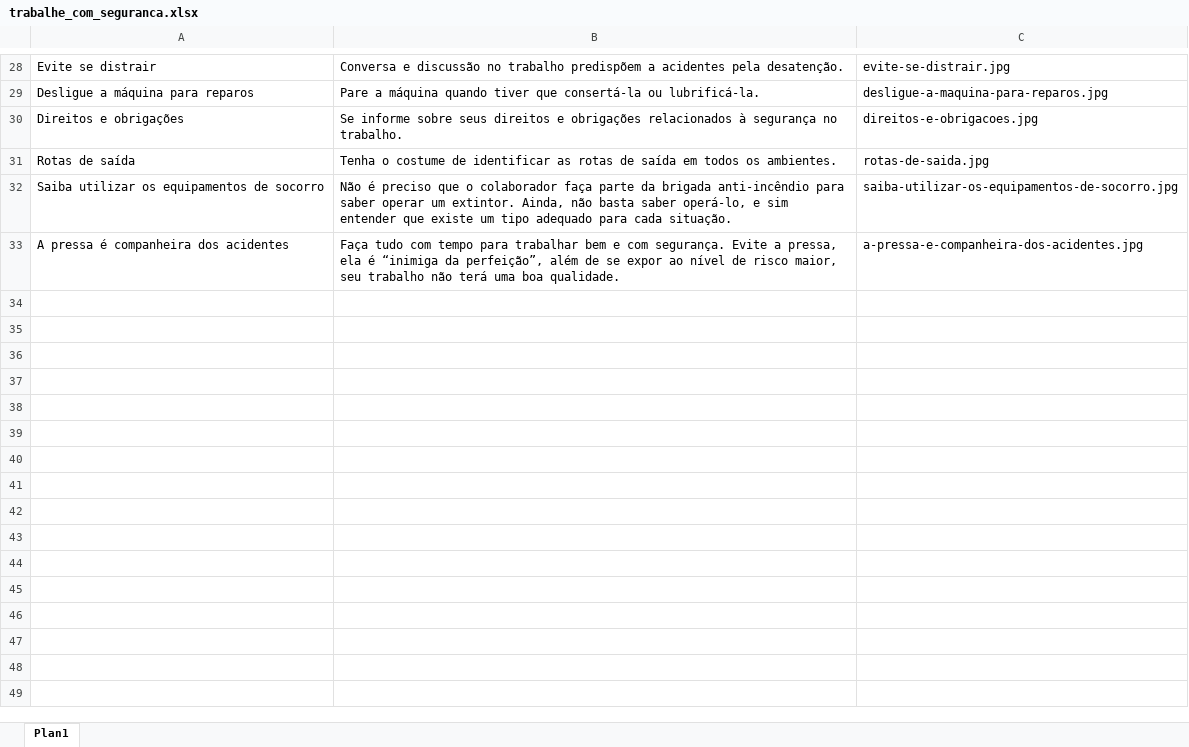
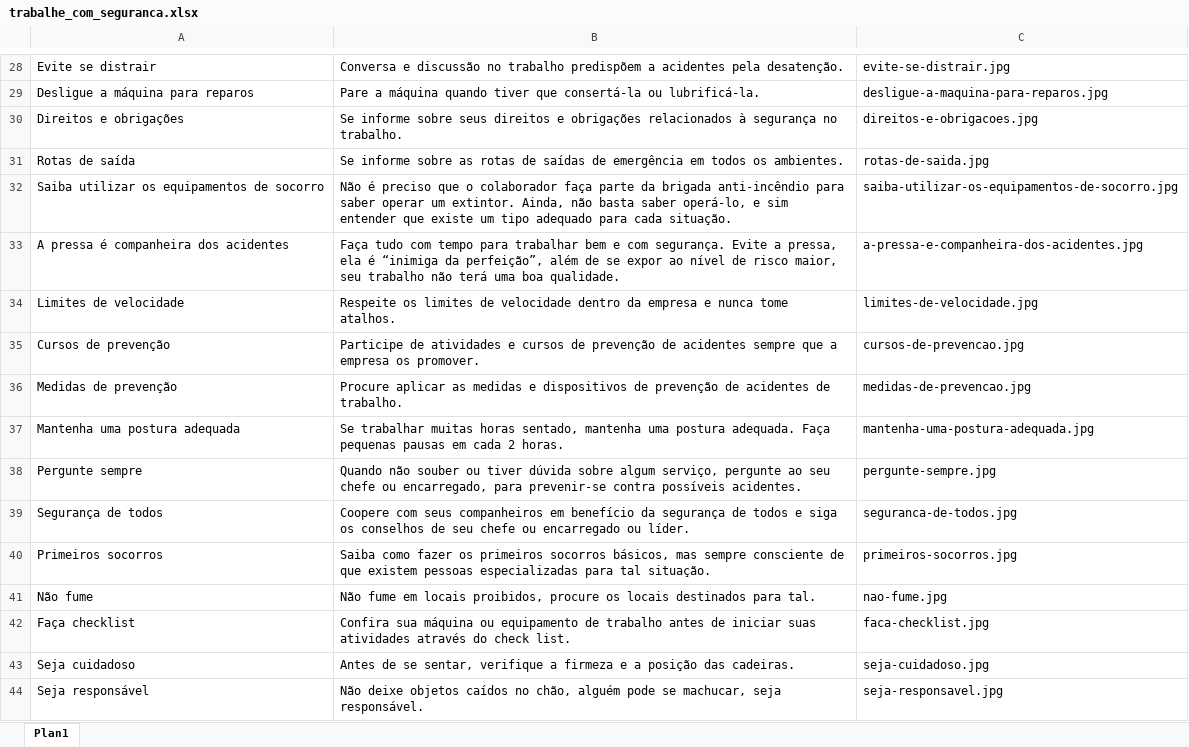
Before and after one commit to andrearruda/fs-conteudo-externo-trabalhe-com-seguranca, an Excel workbook: data/trabalhe_com_seguranca.xlsx, sheet Plan1, drawn as a sheet; only a part is shown, gaps mark what is left out; values as stored, in another font and other column widths than the file's, no borders; table styles not drawn; the diff covers the shown part only; the diff names each change by its address in the sheet, - before the commit and + after, or states it on an @@ line.

```diff
--- a/data/trabalhe_com_seguranca.xlsx (sheet Plan1)
+++ b/data/trabalhe_com_seguranca.xlsx (sheet Plan1)
-B31: Tenha o costume de identificar as rotas de saída em todos…
+B31: Se informe sobre as rotas de saídas de emergência em todos…
+row 34: Limites de velocidade | Respeite os limites de velocidade dentro da empresa e nunca tome atalhos. | limites-de-velocidade.jpg
+row 35: Cursos de prevenção | Participe de atividades e cursos de prevenção de acidentes sempre que a empresa os promover. | cursos-de-prevencao.jpg
+row 36: Medidas de prevenção | Procure aplicar as medidas e dispositivos de prevenção de acidentes de trabalho. | medidas-de-prevencao.jpg
+row 37: Mantenha uma postura adequada | Se trabalhar muitas horas sentado, mantenha uma postura adequada. Faça pequenas pausas em cada 2 horas. | mantenha-uma-postura-adequada.jpg
+row 38: Pergunte sempre | Quando não souber ou tiver dúvida sobre algum serviço, pergunte ao seu chefe ou encarregado, para prevenir-se contra possíveis acidentes. | pergunte-sempre.jpg
+row 39: Segurança de todos | Coopere com seus companheiros em benefício da segurança de todos e siga os conselhos de seu chefe ou encarregado ou líder. | seguranca-de-todos.jpg
+row 40: Primeiros socorros | Saiba como fazer os primeiros socorros básicos, mas sempre consciente de que existem pessoas especializadas para tal situação. | primeiros-socorros.jpg
+row 41: Não fume | Não fume em locais proibidos, procure os locais destinados para tal. | nao-fume.jpg
+row 42: Faça checklist | Confira sua máquina ou equipamento de trabalho antes de iniciar suas atividades através do check list. | faca-checklist.jpg
+row 43: Seja cuidadoso | Antes de se sentar, verifique a firmeza e a posição das cadeiras. | seja-cuidadoso.jpg
+row 44: Seja responsável | Não deixe objetos caídos no chão, alguém pode se machucar, seja responsável. | seja-responsavel.jpg
```
Also changed, not shown: 13 added rows elsewhere in this sheet, 24 other files.
